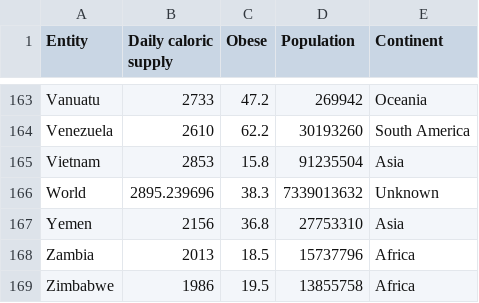
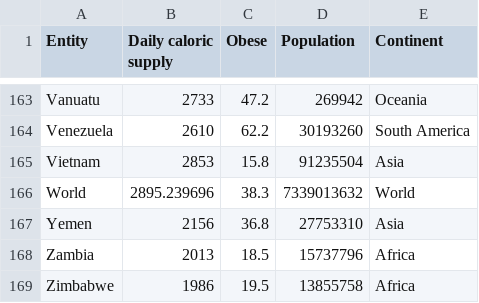
Before and after one commit to rachellai02/FIT3179_HomeworkWeek10, a CSV file: data/(continent)share-of-adult-men-overweight-or-obese-vs-daily-supply-of-calories-2014.csv, drawn as a sheet; only a part is shown, gaps mark what is left out.

Commit message:
modify dataset

```diff
--- a/data/(continent)share-of-adult-men-overweight-or-obese-vs-daily-supply-of-calories-2014.csv
+++ b/data/(continent)share-of-adult-men-overweight-or-obese-vs-daily-supply-of-calories-2014.csv
@@ -165,3 +165,3 @@ Venezuela,2610,62.2,30193260,South America
 Vietnam,2853,15.8,91235504,Asia
-World,2895.239696,38.3,7339013632,Unknown
+World,2895.239696,38.3,7339013632,World
 Yemen,2156,36.8,27753310,Asia
```
Also changed, not shown: 2 other files.
